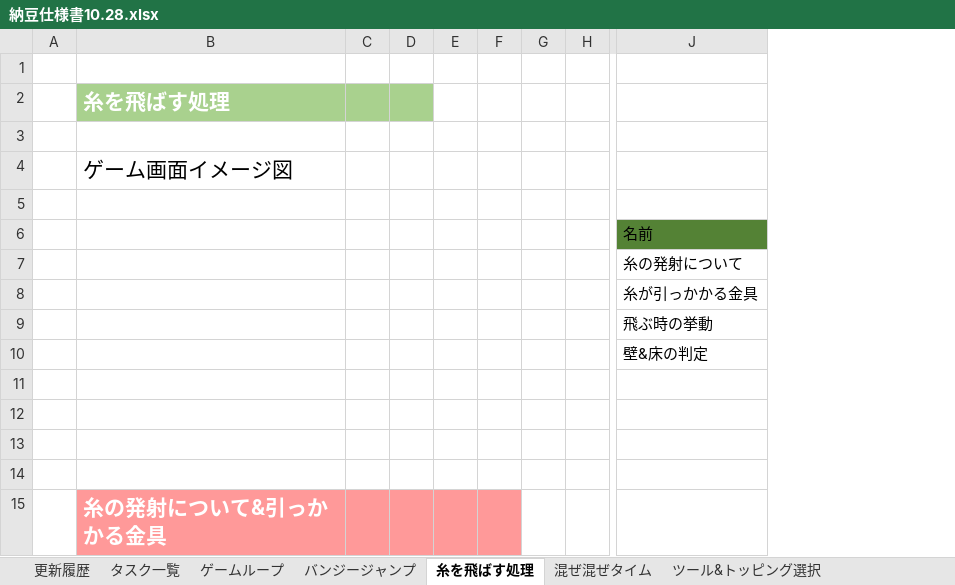
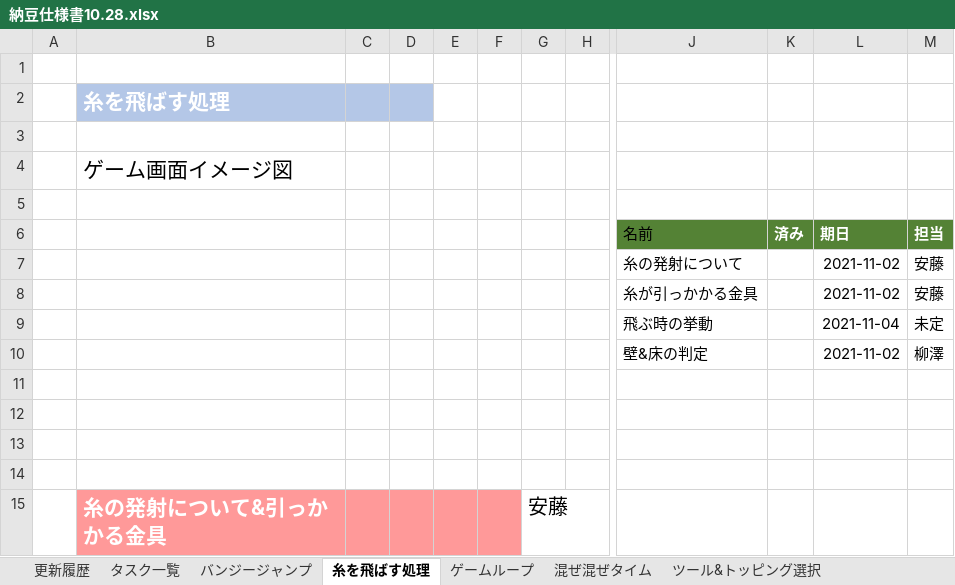
Before and after one commit to yuta6686/test1, an Excel workbook: 納豆仕様書10.28.xlsx, sheet 糸を飛ばす処理, drawn as a sheet; only a part is shown, gaps mark what is left out; values as stored, in another font and other column widths than the file's, no borders; charts and pictures and table styles not drawn; removed rows and columns are numbered as before the commit, all else as after; the diff covers the shown part only; the diff names each change by its address in the sheet, - before the commit and + after, or states it on an @@ line.

```diff
--- a/納豆仕様書10.28.xlsx (sheet 糸を飛ばす処理)
+++ b/納豆仕様書10.28.xlsx (sheet 糸を飛ばす処理)
@@ sheet tab order changed: 更新履歴 | タスク一覧 | バンジージャンプ | 糸を飛ばす処理 | ゲームループ | 混ぜ混ぜタイム | ツール&トッピング選択 @@
-column E, empty
+column E, empty
-column G, empty
+column G, row 15: 安藤
+column K (済み), empty
+column L (期日), rows 7-10: 2021-11-02 | 2021-11-02 | 2021-11-04 | 2021-11-02
+column M (担当), rows 7-10: 安藤 | 安藤 | 未定 | 柳澤
-B2:D2 fill: #A9D18E
+B2:D2 fill: #B4C7E7
```
Also changed, not shown: 22 added rows and cell formats elsewhere in this sheet, sheet タスク一覧, sheet 更新履歴, sheet バンジージャンプ, charts or pictures, 1 other file.
